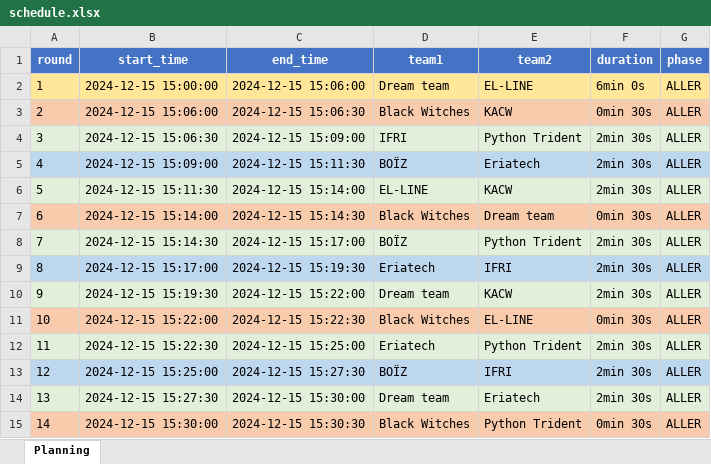
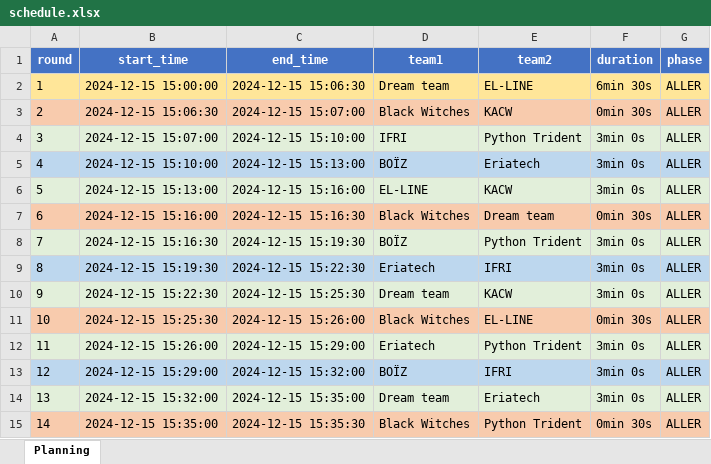
Before and after one commit to KyFaxTeam/Sixteen-Soldiers, an Excel workbook: src/tournament/schedules/pool_C/schedule.xlsx, sheet Planning, drawn as a sheet; only a part is shown; values as stored, in another font and other column widths than the file's, no borders; the diff covers the shown part only; the diff names each change by its address in the sheet, - before the commit and + after, or states it on an @@ line.

```diff
--- a/src/tournament/schedules/pool_C/schedule.xlsx (sheet Planning)
+++ b/src/tournament/schedules/pool_C/schedule.xlsx (sheet Planning)
-C2 (end_time): 2024-12-15 15:06:00
+C2 (end_time): 2024-12-15 15:06:30
-F2 (duration): 6min 0s
+F2 (duration): 6min 30s
-B3 (start_time): 2024-12-15 15:06:00
+B3 (start_time): 2024-12-15 15:06:30
-C3 (end_time): 2024-12-15 15:06:30
+C3 (end_time): 2024-12-15 15:07:00
-B4 (start_time): 2024-12-15 15:06:30
+B4 (start_time): 2024-12-15 15:07:00
-C4 (end_time): 2024-12-15 15:09:00
+C4 (end_time): 2024-12-15 15:10:00
-F4:F6 (duration): 2min 30s
+F4:F6 (duration): 3min 0s
-B5 (start_time): 2024-12-15 15:09:00
+B5 (start_time): 2024-12-15 15:10:00
-C5 (end_time): 2024-12-15 15:11:30
+C5 (end_time): 2024-12-15 15:13:00
-B6 (start_time): 2024-12-15 15:11:30
+B6 (start_time): 2024-12-15 15:13:00
-C6 (end_time): 2024-12-15 15:14:00
+C6 (end_time): 2024-12-15 15:16:00
-B7 (start_time): 2024-12-15 15:14:00
+B7 (start_time): 2024-12-15 15:16:00
-C7 (end_time): 2024-12-15 15:14:30
+C7 (end_time): 2024-12-15 15:16:30
-B8 (start_time): 2024-12-15 15:14:30
+B8 (start_time): 2024-12-15 15:16:30
-C8 (end_time): 2024-12-15 15:17:00
+C8 (end_time): 2024-12-15 15:19:30
-F8:F10 (duration): 2min 30s
+F8:F10 (duration): 3min 0s
-B9 (start_time): 2024-12-15 15:17:00
+B9 (start_time): 2024-12-15 15:19:30
-C9 (end_time): 2024-12-15 15:19:30
+C9 (end_time): 2024-12-15 15:22:30
-B10 (start_time): 2024-12-15 15:19:30
+B10 (start_time): 2024-12-15 15:22:30
-C10 (end_time): 2024-12-15 15:22:00
+C10 (end_time): 2024-12-15 15:25:30
-B11 (start_time): 2024-12-15 15:22:00
+B11 (start_time): 2024-12-15 15:25:30
-C11 (end_time): 2024-12-15 15:22:30
+C11 (end_time): 2024-12-15 15:26:00
-B12 (start_time): 2024-12-15 15:22:30
+B12 (start_time): 2024-12-15 15:26:00
-C12 (end_time): 2024-12-15 15:25:00
+C12 (end_time): 2024-12-15 15:29:00
-F12:F14 (duration): 2min 30s
+F12:F14 (duration): 3min 0s
-B13 (start_time): 2024-12-15 15:25:00
+B13 (start_time): 2024-12-15 15:29:00
-C13 (end_time): 2024-12-15 15:27:30
+C13 (end_time): 2024-12-15 15:32:00
-B14 (start_time): 2024-12-15 15:27:30
+B14 (start_time): 2024-12-15 15:32:00
-C14 (end_time): 2024-12-15 15:30:00
+C14 (end_time): 2024-12-15 15:35:00
-B15 (start_time): 2024-12-15 15:30:00
+B15 (start_time): 2024-12-15 15:35:00
-C15 (end_time): 2024-12-15 15:30:30
+C15 (end_time): 2024-12-15 15:35:30
```
Also changed, not shown: 118 edited cells elsewhere in this sheet, src/tournament/schedules/pool_A/schedule.xlsx, src/tournament/schedules/pool_B/schedule.xlsx, 11 other files.
